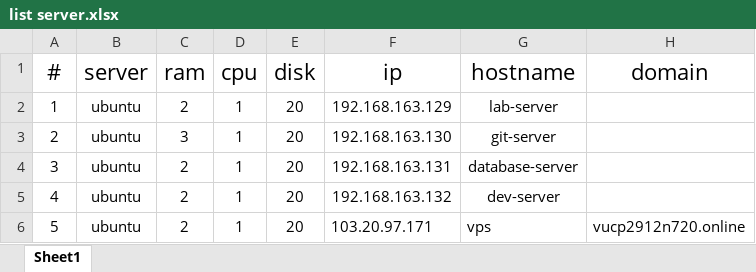
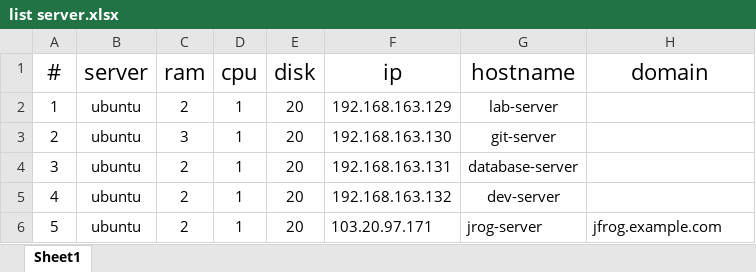
Before and after one commit to vunguyen1203/cloud-devops-dev, an Excel workbook: list server.xlsx, sheet Sheet1, drawn as a sheet; values as stored, in another font and other column widths than the file's, no borders; the diff names each change by its address in the sheet, - before the commit and + after, or states it on an @@ line.

```diff
--- a/list server.xlsx (sheet Sheet1)
+++ b/list server.xlsx (sheet Sheet1)
-G6 (hostname): vps
+G6 (hostname): jrog-server
-H6 (domain): vucp2912n720.online
+H6 (domain): jfrog.example.com
```
Also changed, not shown: 1 other file.
